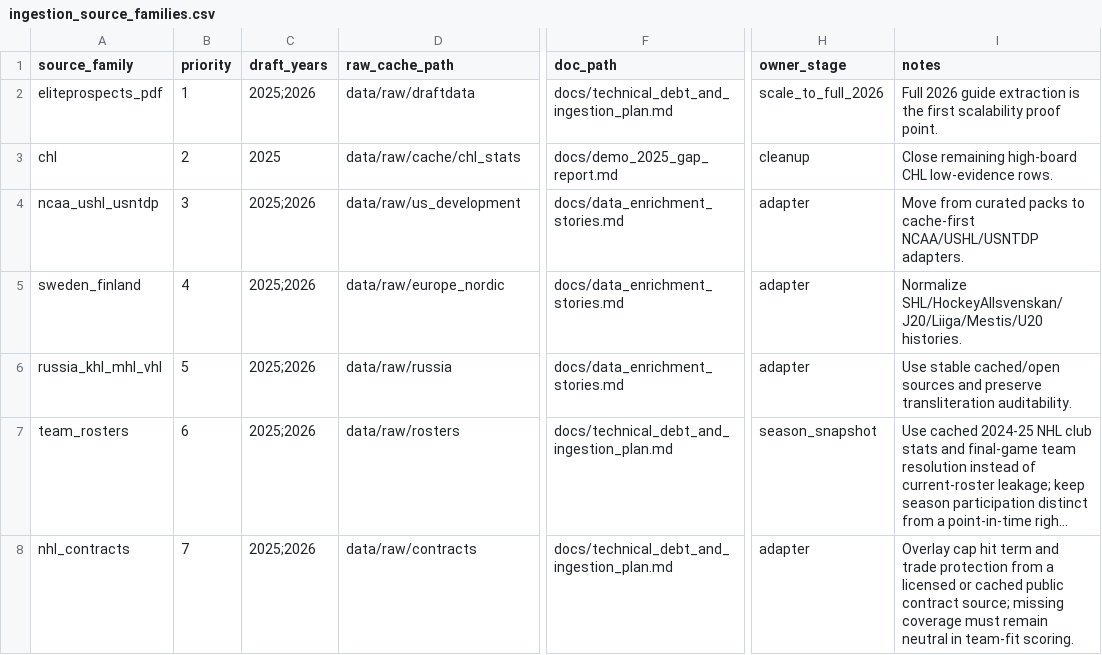
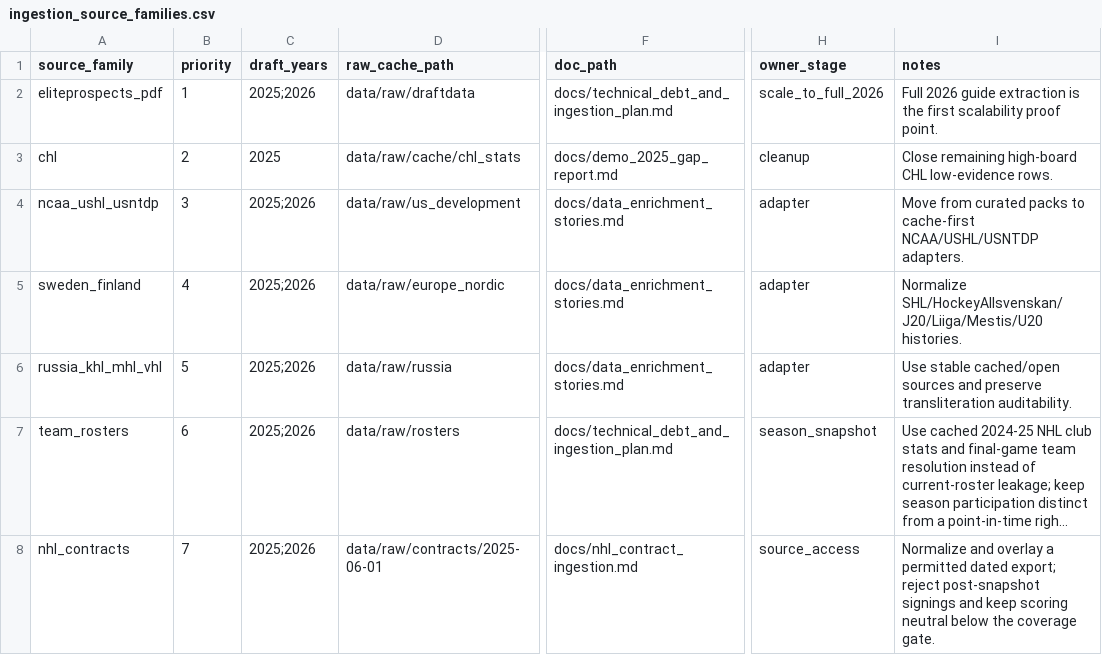
Before and after one commit to Q4ality/draft_room_intelligence, a CSV file: data/reference/ingestion_source_families.csv, drawn as a sheet; only a part is shown, gaps mark what is left out; long unchanged cells end in …; the diff names each change by its address in the sheet, - before the commit and + after, or states it on an @@ line.

Commit message:
Harden historical contract ingestion

```diff
--- a/data/reference/ingestion_source_families.csv
+++ b/data/reference/ingestion_source_families.csv
-D8 (raw_cache_path): data/raw/contracts
+D8 (raw_cache_path): data/raw/contracts/2025-06-01
-F8 (doc_path): docs/technical_debt_and_ingestion_plan.md
+F8 (doc_path): docs/nhl_contract_ingestion.md
-H8 (owner_stage): adapter
+H8 (owner_stage): source_access
-I8 (notes): Overlay cap hit term and trade protection from a licensed or cached public contract source; missing coverage must remain neutral in team-fit scoring.
+I8 (notes): Normalize and overlay a permitted dated export; reject post-snapshot signings and keep scoring neutral below the coverage gate.
```
Also changed, not shown: 10 other files.
